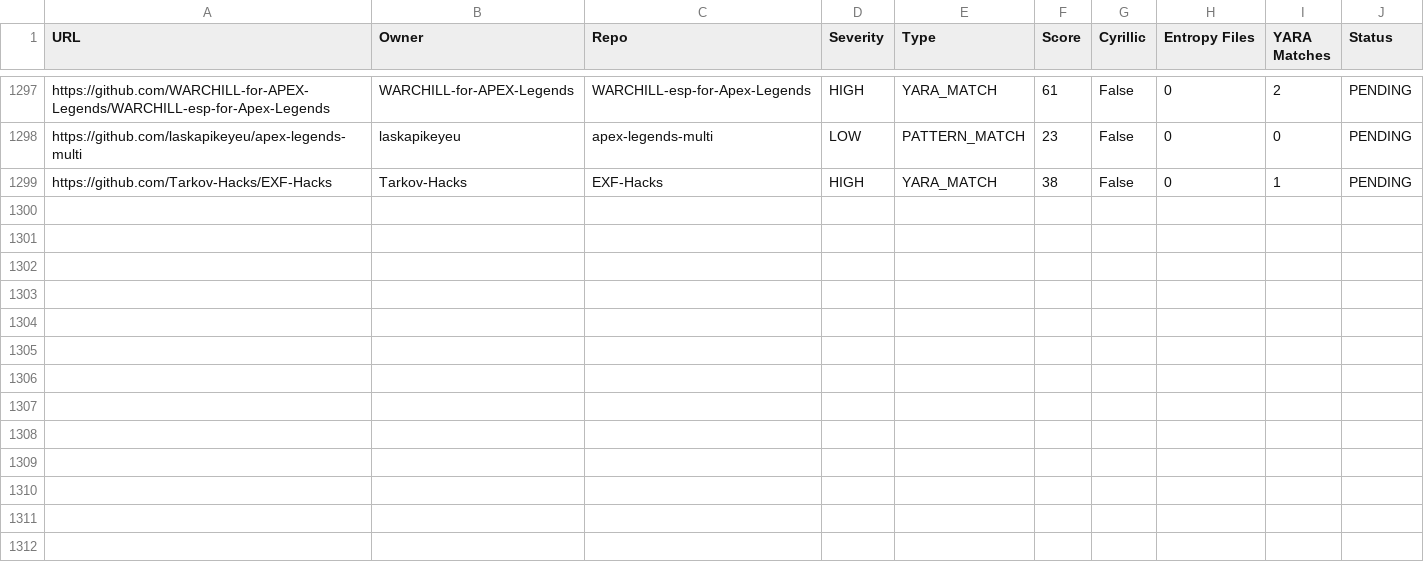
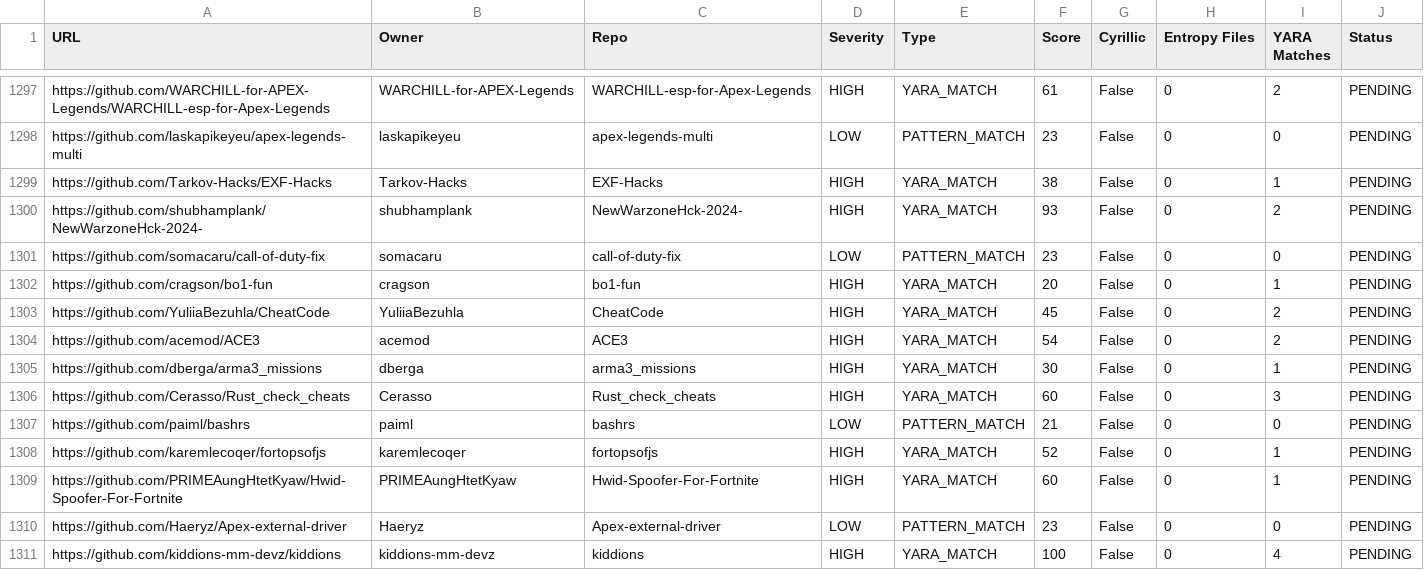
Before and after one commit to egemenguney/threat_hunter, a CSV file: detected_repos.csv, drawn as a sheet; only a part is shown, gaps mark what is left out.

```diff
--- a/detected_repos.csv
+++ b/detected_repos.csv
@@ -1299 +1299,13 @@ https://github.com/laskapikeyeu/apex-legends-multi,laskapikeyeu,apex-legends-mul
 https://github.com/Tarkov-Hacks/EXF-Hacks,Tarkov-Hacks,EXF-Hacks,HIGH,YARA_MATCH,38,False,0,1,PENDING
+https://github.com/shubhamplank/NewWarzoneHck-2024-,shubhamplank,NewWarzoneHck-2024-,HIGH,YARA_MATCH,93,False,0,2,PENDING
+https://github.com/somacaru/call-of-duty-fix,somacaru,call-of-duty-fix,LOW,PATTERN_MATCH,23,False,0,0,PENDING
+https://github.com/cragson/bo1-fun,cragson,bo1-fun,HIGH,YARA_MATCH,20,False,0,1,PENDING
+https://github.com/YuliiaBezuhla/CheatCode,YuliiaBezuhla,CheatCode,HIGH,YARA_MATCH,45,False,0,2,PENDING
+https://github.com/acemod/ACE3,acemod,ACE3,HIGH,YARA_MATCH,54,False,0,2,PENDING
+https://github.com/dberga/arma3_missions,dberga,arma3_missions,HIGH,YARA_MATCH,30,False,0,1,PENDING
+https://github.com/Cerasso/Rust_check_cheats,Cerasso,Rust_check_cheats,HIGH,YARA_MATCH,60,False,0,3,PENDING
+https://github.com/paiml/bashrs,paiml,bashrs,LOW,PATTERN_MATCH,21,False,0,0,PENDING
+https://github.com/karemlecoqer/fortopsofjs,karemlecoqer,fortopsofjs,HIGH,YARA_MATCH,52,False,0,1,PENDING
+https://github.com/PRIMEAungHtetKyaw/Hwid-Spoofer-For-Fortnite,PRIMEAungHtetKyaw,Hwid-Spoofer-For-Fortnite,HIGH,YARA_MATCH,60,False,0,1,PENDING
+https://github.com/Haeryz/Apex-external-driver,Haeryz,Apex-external-driver,LOW,PATTERN_MATCH,23,False,0,0,PENDING
+https://github.com/kiddions-mm-devz/kiddions,kiddions-mm-devz,kiddions,HIGH,YARA_MATCH,100,False,0,4,PENDING
```
Also changed, not shown: 1 other file.
